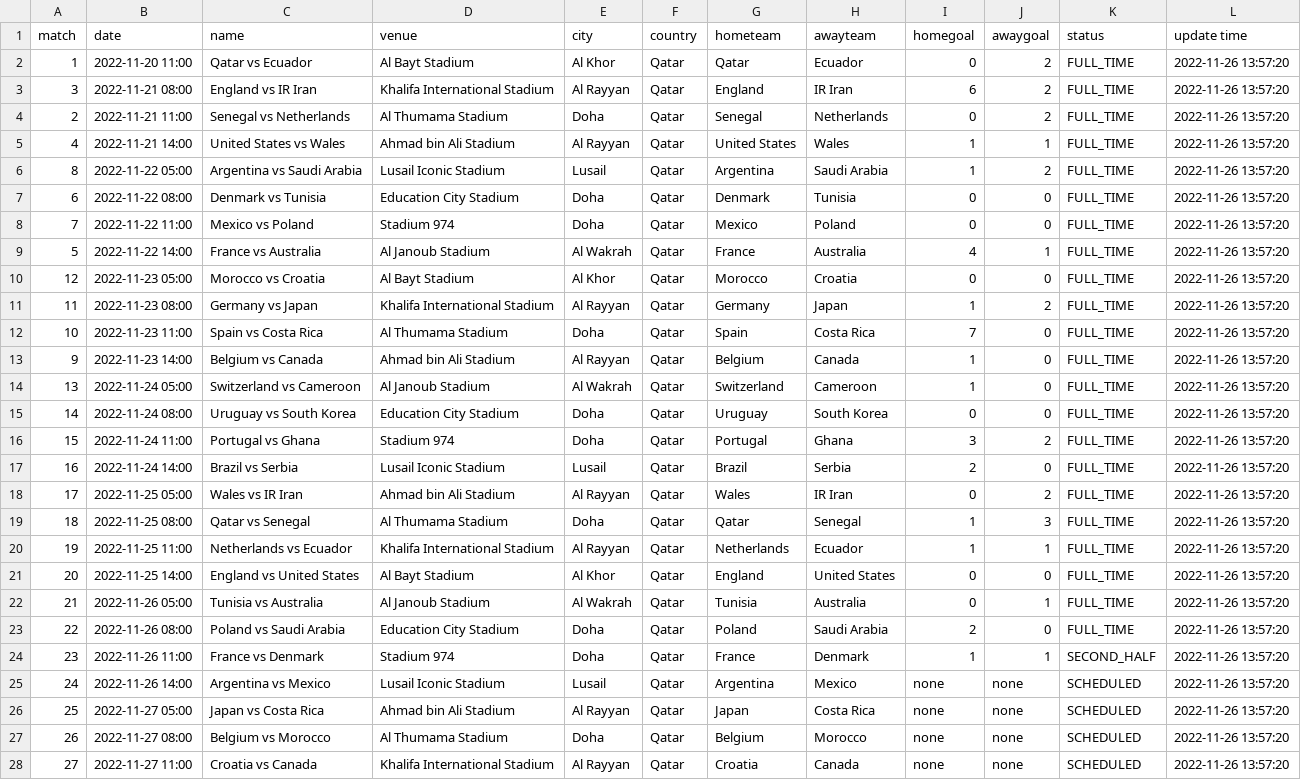
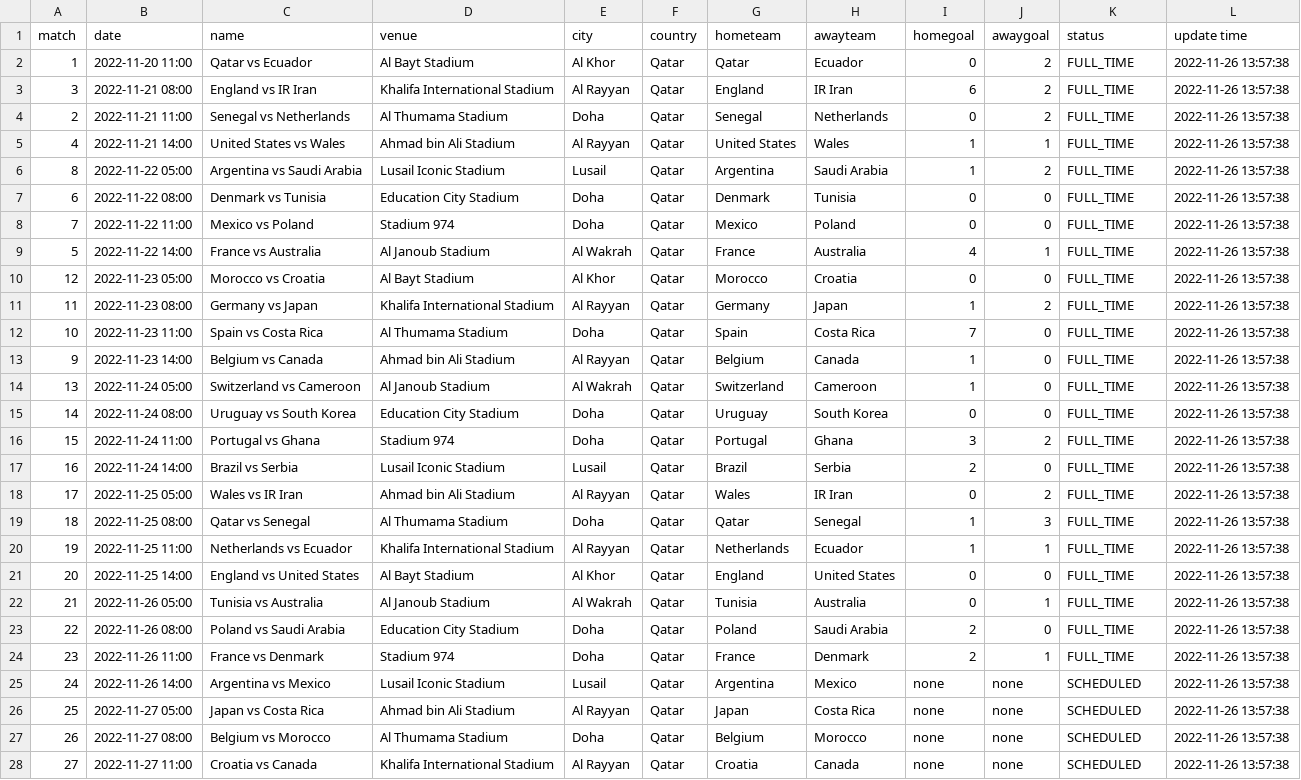
Before and after one commit to excel4soccer/FIFA2022_WC, a CSV file: fifa2022_fixture.csv, drawn as a sheet; only a part is shown; the diff covers the shown part only; the diff names each change by its address in the sheet, - before the commit and + after, or states it on an @@ line.

Commit message:
commit 2022-11-26 13:57:38

```diff
--- a/fifa2022_fixture.csv
+++ b/fifa2022_fixture.csv
-L2:L28 (update time): 2022-11-26 13:57:20
+L2:L28 (update time): 2022-11-26 13:57:38
-I24 (homegoal): 1
+I24 (homegoal): 2
-K24 (status): SECOND_HALF
+K24 (status): FULL_TIME
```
Also changed, not shown: 37 edited cells elsewhere in this file.
